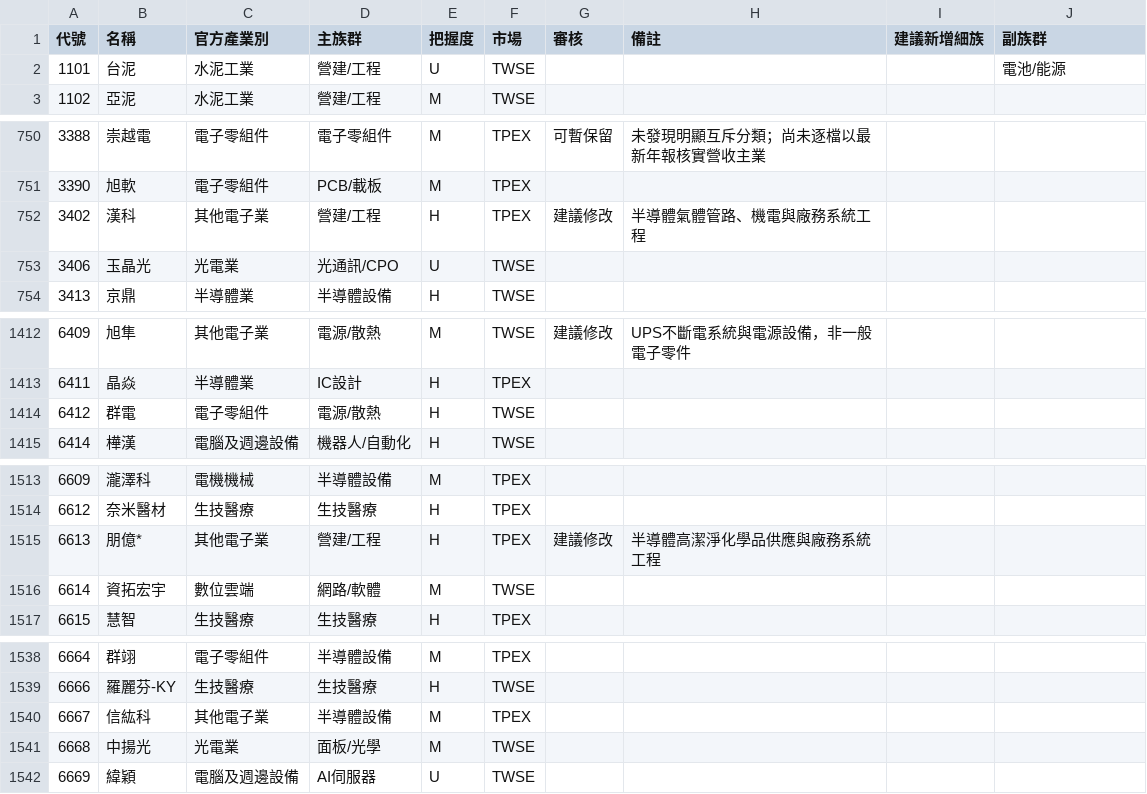
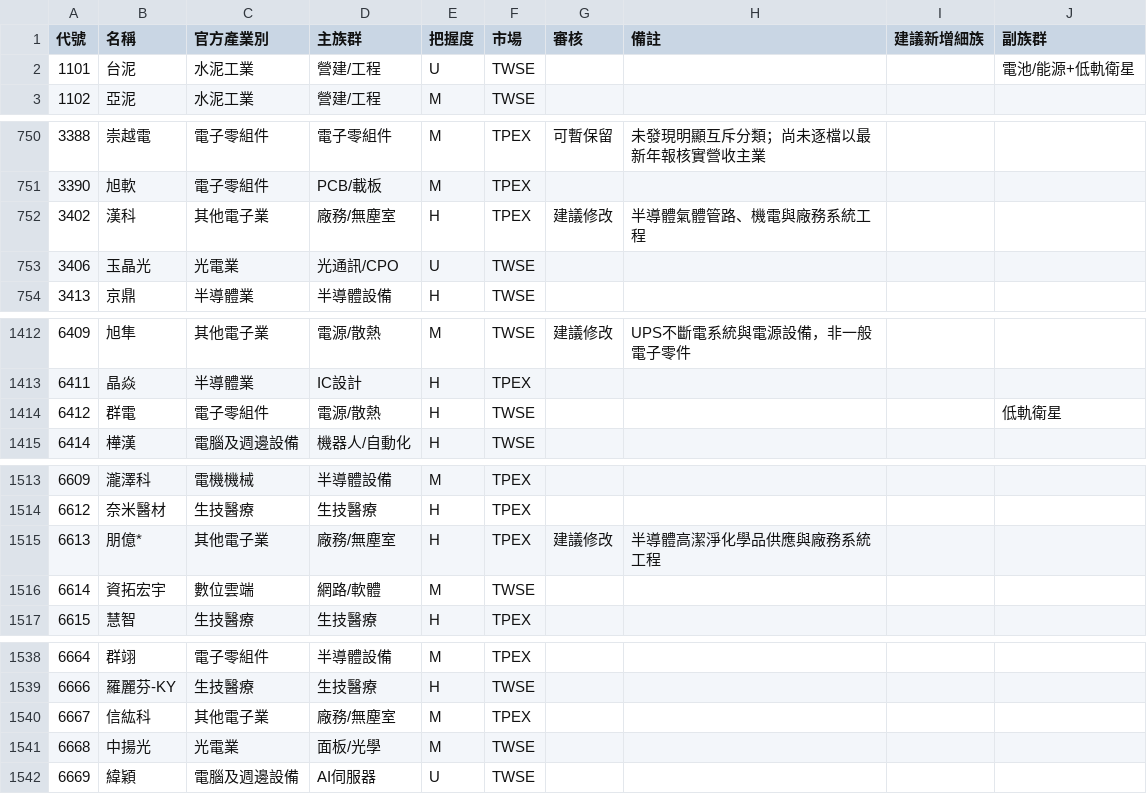
Before and after one commit to jrnobleyou-lgtm/tw-stock-pattern, a CSV file: data/groups_tw_all.csv, drawn as a sheet; only a part is shown, gaps mark what is left out; the diff covers the shown part only.

```diff
--- a/data/groups_tw_all.csv
+++ b/data/groups_tw_all.csv
@@ -1,3 +1,3 @@
 代號,名稱,官方產業別,主族群,把握度,市場,審核,備註,建議新增細族,副族群
-1101,台泥,水泥工業,營建/工程,U,TWSE,,,,電池/能源
+1101,台泥,水泥工業,營建/工程,U,TWSE,,,,電池/能源+低軌衛星
 1102,亞泥,水泥工業,營建/工程,M,TWSE,,,,
@@ -751,3 +751,3 @@
 3390,旭軟,電子零組件,PCB/載板,M,TPEX,,,,
-3402,漢科,其他電子業,營建/工程,H,TPEX,建議修改,半導體氣體管路、機電與廠務系統工程,,
+3402,漢科,其他電子業,廠務/無塵室,H,TPEX,建議修改,半導體氣體管路、機電與廠務系統工程,,
 3406,玉晶光,光電業,光通訊/CPO,U,TWSE,,,,
@@ -1413,3 +1413,3 @@
 6411,晶焱,半導體業,IC設計,H,TPEX,,,,
-6412,群電,電子零組件,電源/散熱,H,TWSE,,,,
+6412,群電,電子零組件,電源/散熱,H,TWSE,,,,低軌衛星
 6414,樺漢,電腦及週邊設備,機器人/自動化,H,TWSE,,,,
@@ -1514,3 +1514,3 @@
 6612,奈米醫材,生技醫療,生技醫療,H,TPEX,,,,
-6613,朋億*,其他電子業,營建/工程,H,TPEX,建議修改,半導體高潔淨化學品供應與廠務系統工程,,
+6613,朋億*,其他電子業,廠務/無塵室,H,TPEX,建議修改,半導體高潔淨化學品供應與廠務系統工程,,
 6614,資拓宏宇,數位雲端,網路/軟體,M,TWSE,,,,
@@ -1539,3 +1539,3 @@
 6666,羅麗芬-KY,生技醫療,生技醫療,H,TWSE,,,,
-6667,信紘科,其他電子業,半導體設備,M,TPEX,,,,
+6667,信紘科,其他電子業,廠務/無塵室,M,TPEX,,,,
 6668,中揚光,光電業,面板/光學,M,TWSE,,,,
```
Also changed, not shown: 17 edited cells elsewhere in this file.
